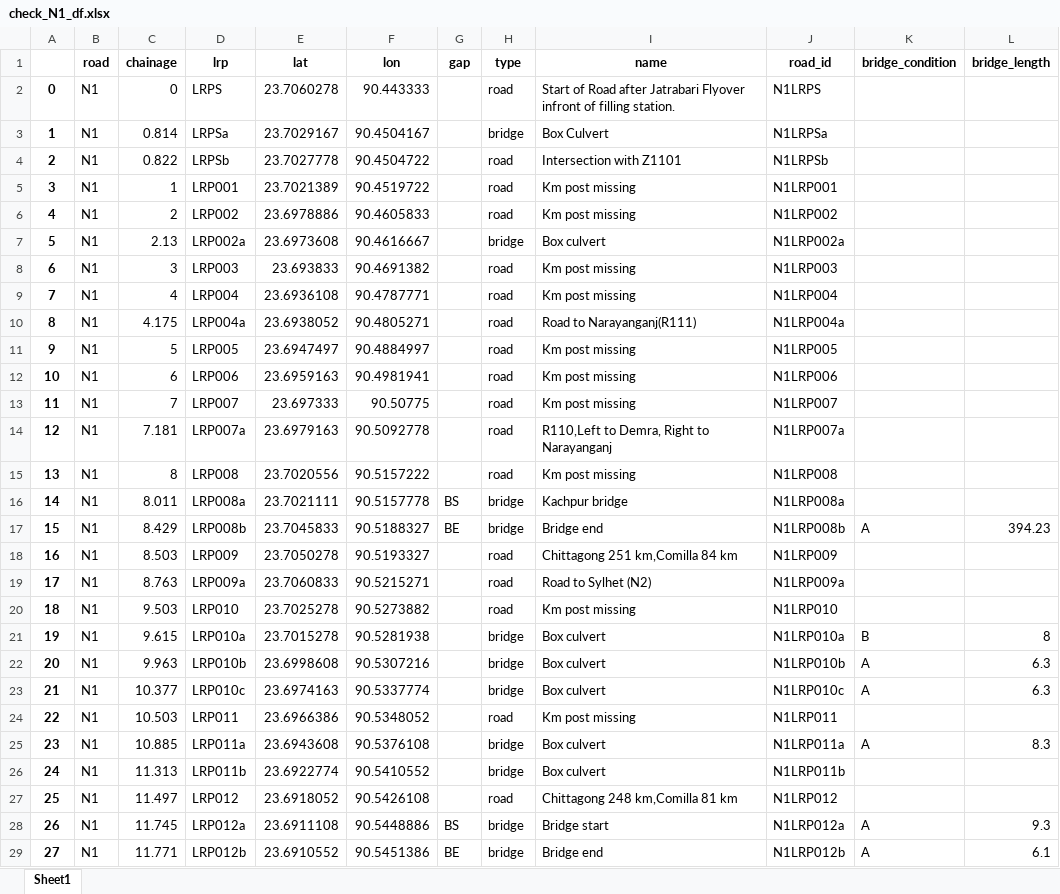
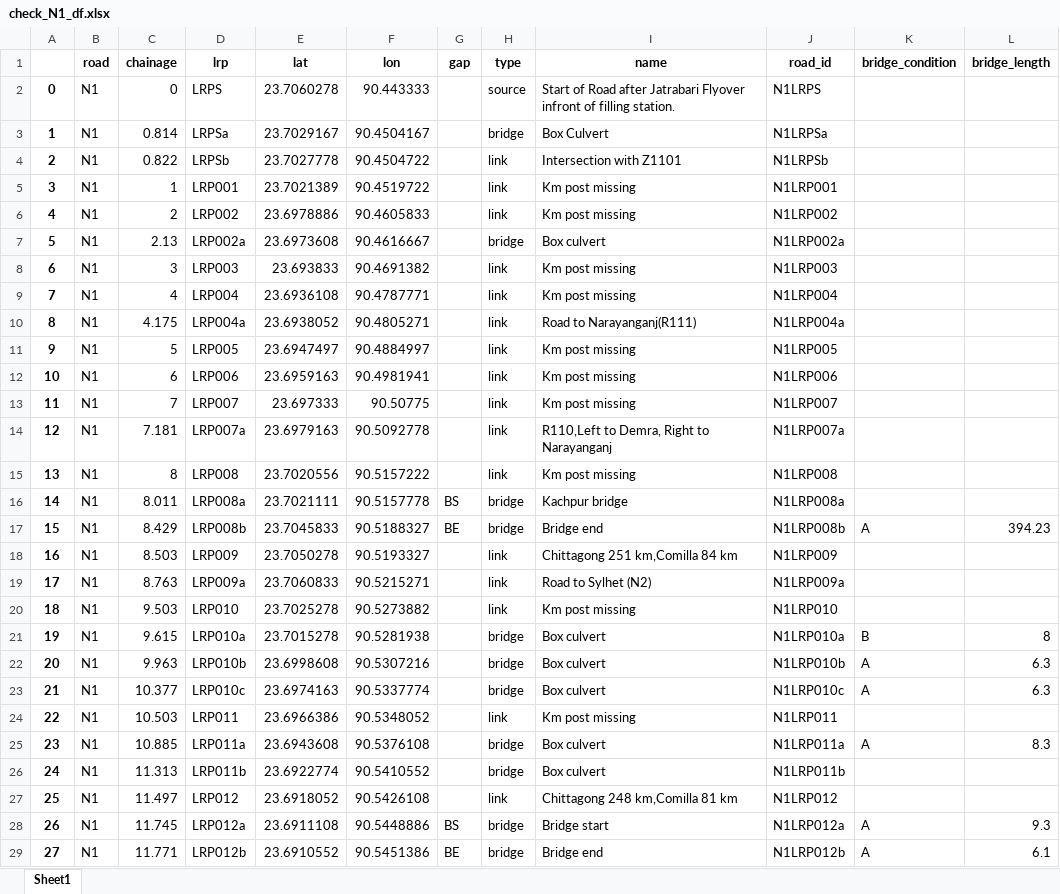
Before and after one commit to rickvanarkel/AS2, an Excel workbook: EPA1352-G11-A2/check_N1_df.xlsx, sheet Sheet1, drawn as a sheet; only a part is shown; values as stored, in another font and other column widths than the file's, no borders; the diff covers the shown part only; the diff names each change by its address in the sheet, - before the commit and + after, or states it on an @@ line.

Commit message:
40% of bridges have a length and condition, first map of the N1

```diff
--- a/EPA1352-G11-A2/check_N1_df.xlsx (sheet Sheet1)
+++ b/EPA1352-G11-A2/check_N1_df.xlsx (sheet Sheet1)
-H2 (type): road
+H2 (type): source
-H4:H6 (type): road
+H4:H6 (type): link
-H8:H15 (type): road
+H8:H15 (type): link
-H18:H20 (type): road
+H18:H20 (type): link
-H24 (type): road
+H24 (type): link
-H27 (type): road
+H27 (type): link
```
Also changed, not shown: 524 edited cells elsewhere in this sheet, 1 other file.
